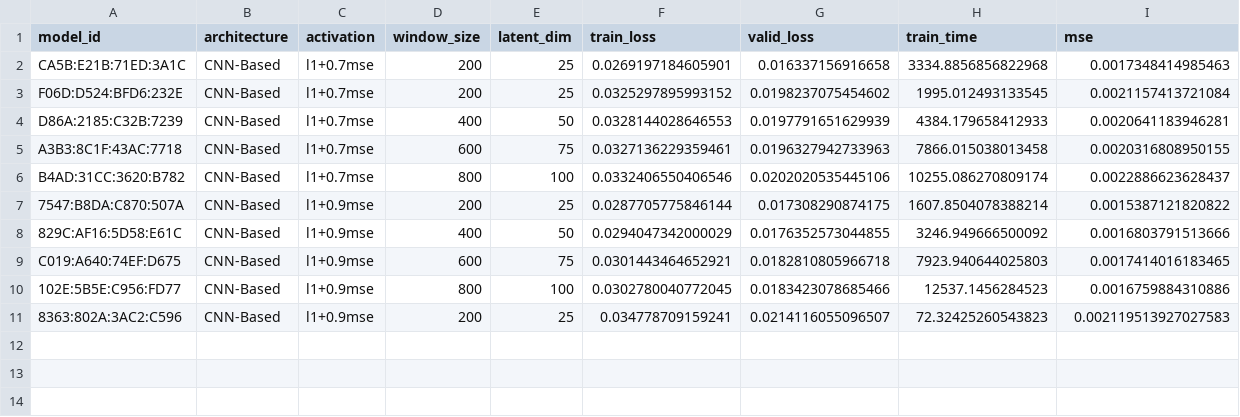
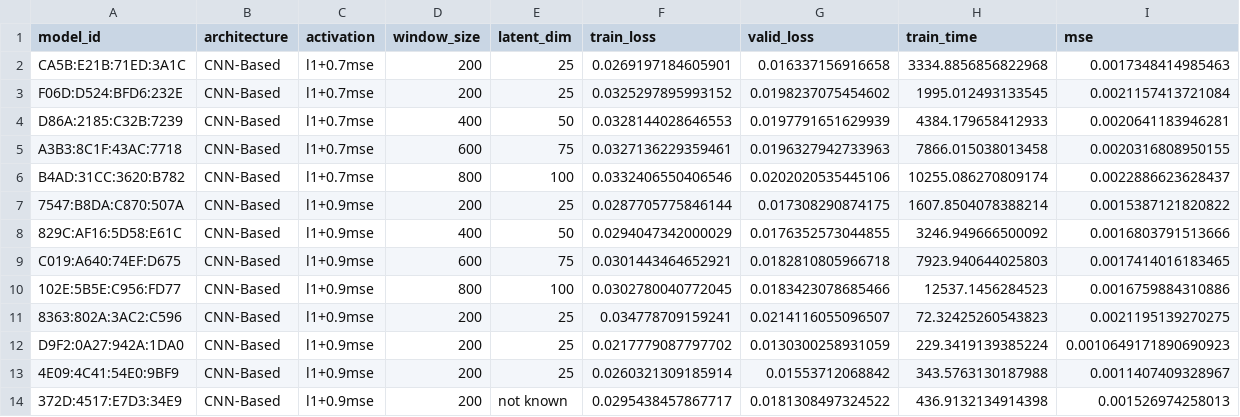
Before and after one commit to MiirHo3eIN/aero_autoencoder, a CSV file: training_results.csv, drawn as a sheet.

```diff
--- a/training_results.csv
+++ b/training_results.csv
@@ -10,2 +10,5 @@ C019:A640:74EF:D675,CNN-Based,l1+0.9mse,600,75,0.0301443464652921,0.018281080596
 102E:5B5E:C956:FD77,CNN-Based,l1+0.9mse,800,100,0.0302780040772045,0.0183423078685466,12537.1456284523,0.0016759884310886
-8363:802A:3AC2:C596,CNN-Based,l1+0.9mse,200,25,0.034778709159241,0.0214116055096507,72.32425260543823,0.002119513927027583
+8363:802A:3AC2:C596,CNN-Based,l1+0.9mse,200,25,0.034778709159241,0.0214116055096507,72.32425260543823,0.0021195139270275
+D9F2:0A27:942A:1DA0,CNN-Based,l1+0.9mse,200,25,0.0217779087797702,0.0130300258931059,229.3419139385224,0.0010649171890690923
+4E09:4C41:54E0:9BF9,CNN-Based,l1+0.9mse,200,25,0.0260321309185914,0.01553712068842,343.5763130187988,0.0011407409328967
+372D:4517:E7D3:34E9,CNN-Based,l1+0.9mse,200,not known,0.0295438457867717,0.0181308497324522,436.9132134914398,0.001526974258013
```
Also changed, not shown: 10 other files.
